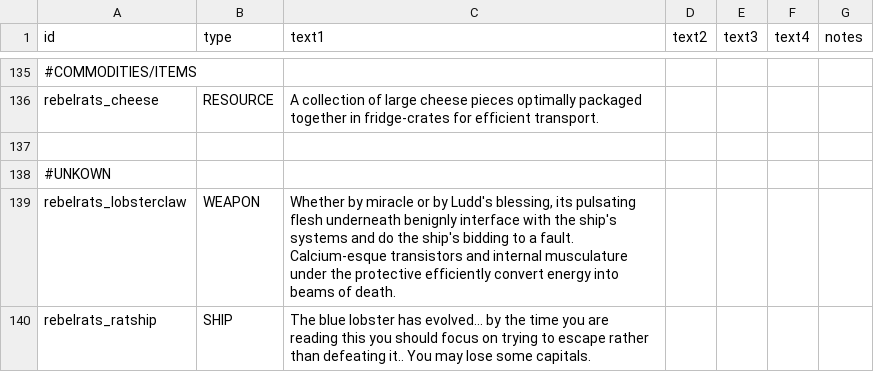
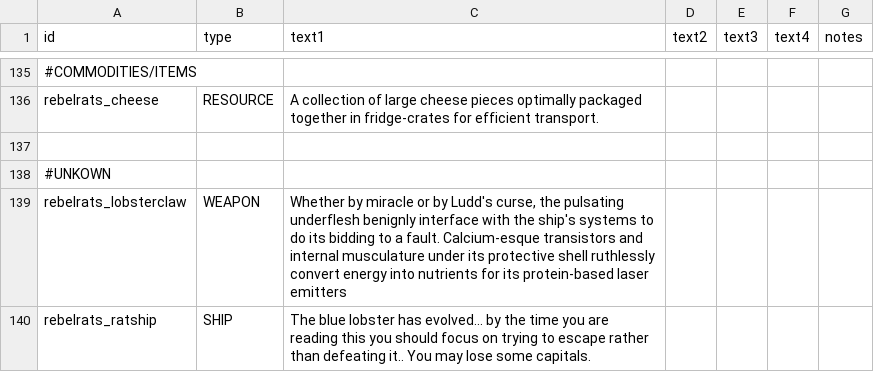
Before and after one commit to masterraven19/Rebel-Rats, a CSV file: data/strings/descriptions.csv, drawn as a sheet; only a part is shown, gaps mark what is left out.

Commit message:
Redone Lobsterclaw in sprite and in stats
- Removed ammo for lobsterclaw for continuous refire
- new sprite
- finally has a hardpoint sprite
- changed description to be a bit more disgusting

```diff
--- a/data/strings/descriptions.csv
+++ b/data/strings/descriptions.csv
@@ -282,3 +282,3 @@ rebelrats_cheese,RESOURCE,A collection of large cheese pieces optimally packaged
 #UNKOWN,,,,,,
-rebelrats_lobsterclaw,WEAPON,"Whether by miracle or by Ludd's blessing, its pulsating flesh underneath benignly interface with the ship's systems and do the ship's bidding to a fault. Calcium-esque transistors and internal musculature under the protective efficiently convert energy into beams of death.",,,,
+rebelrats_lobsterclaw,WEAPON,"Whether by miracle or by Ludd's curse, the pulsating underflesh benignly interface with the ship's systems to do its bidding to a fault. Calcium-esque transistors and internal musculature under its protective shell ruthlessly convert energy into nutrients for its protein-based laser emitters",,,,
 rebelrats_ratship,SHIP,The blue lobster has evolved... by the time you are reading this you should focus on trying to escape rather than defeating it.. You may lose some capitals.,,,,
```
Also changed, not shown: data/weapons/weapon_data.csv, 5 other files.
